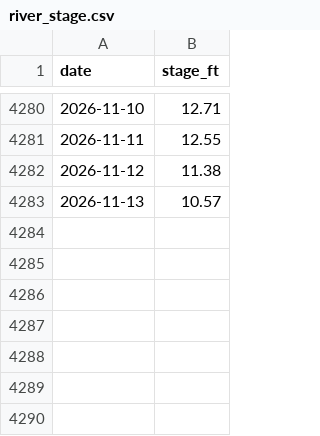
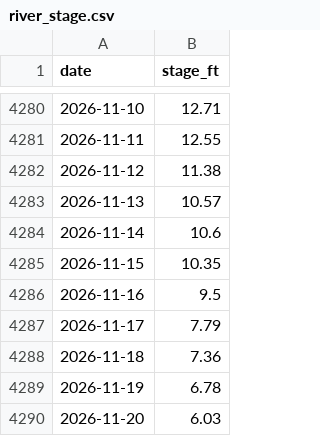
Before and after one commit to datuoniao/usda-soy-dashboard, a CSV file: data/river_stage.csv, drawn as a sheet; only a part is shown, gaps mark what is left out.

```diff
--- a/data/river_stage.csv
+++ b/data/river_stage.csv
@@ -4283 +4283,8 @@
 2026-11-13,10.57
+2026-11-14,10.6
+2026-11-15,10.35
+2026-11-16,9.5
+2026-11-17,7.79
+2026-11-18,7.36
+2026-11-19,6.78
+2026-11-20,6.03
```
Also changed, not shown: data/crop_progress.csv, data/drought.csv, 3 other files.
